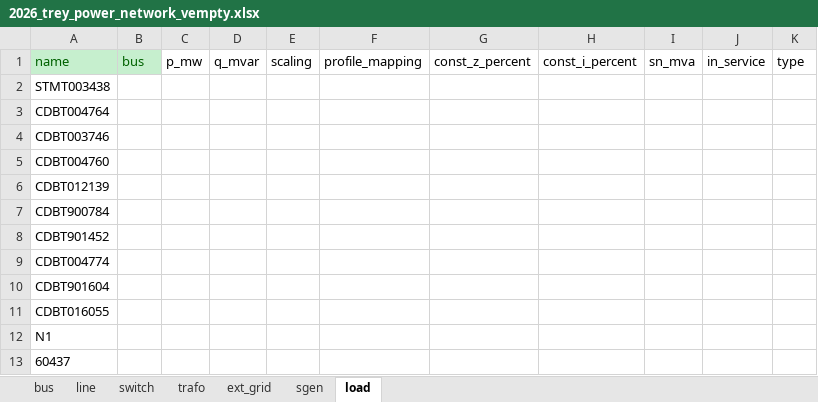
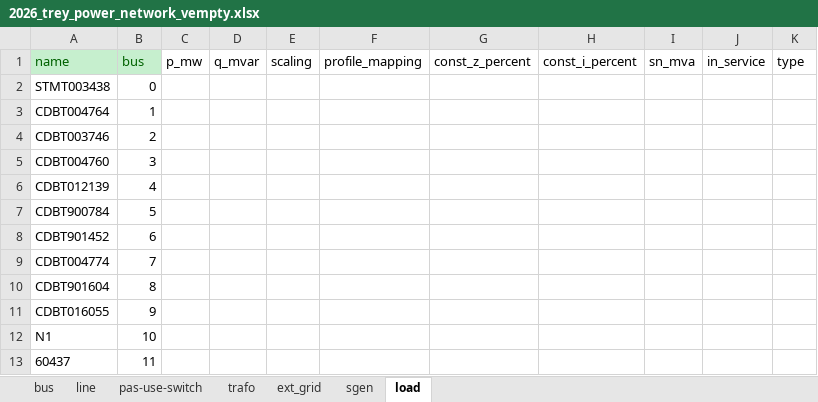
Before and after one commit to corentin-cossy/rhtlab_2026_CC_MM, an Excel workbook: MartinCorentin/mini-projet-trey/annexes/2026_trey_power_network_vempty.xlsx, sheet load, drawn as a sheet; values as stored, in another font and other column widths than the file's, no borders; the diff names each change by its address in the sheet, - before the commit and + after, or states it on an @@ line.

```diff
--- a/MartinCorentin/mini-projet-trey/annexes/2026_trey_power_network_vempty.xlsx (sheet load)
+++ b/MartinCorentin/mini-projet-trey/annexes/2026_trey_power_network_vempty.xlsx (sheet load)
-sheet tab: switch
+sheet tab: pas-use-switch
-B2 (bus): (empty)
+B2 (bus): 0
-B3 (bus): (empty)
+B3 (bus): 1
-B4 (bus): (empty)
+B4 (bus): 2
-B5 (bus): (empty)
+B5 (bus): 3
-B6 (bus): (empty)
+B6 (bus): 4
-B7 (bus): (empty)
+B7 (bus): 5
-B8 (bus): (empty)
+B8 (bus): 6
-B9 (bus): (empty)
+B9 (bus): 7
-B10 (bus): (empty)
+B10 (bus): 8
-B11 (bus): (empty)
+B11 (bus): 9
-B12 (bus): (empty)
+B12 (bus): 10
-B13 (bus): (empty)
+B13 (bus): 11
```
Also changed, not shown: sheet line, sheet bus, sheet ext_grid.
